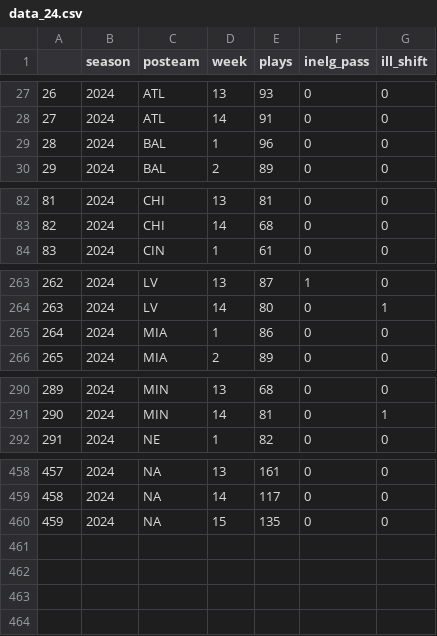
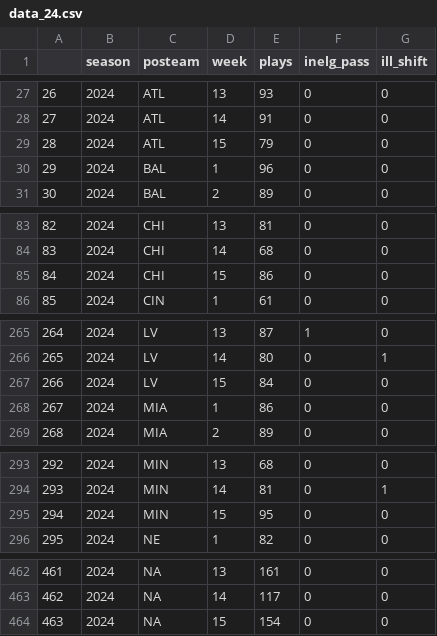
Before and after one commit to Doug-Analytics/Weekly-Shiny-App, a CSV file: data_24.csv, drawn as a sheet; only a part is shown, gaps mark what is left out; addresses are those after the commit; the diff names each change by its address in the sheet, - before the commit and + after, or states it on an @@ line.

```diff
--- a/data_24.csv
+++ b/data_24.csv
+row 29: 28 | 2024 | ATL | 15 | 79 | 0 | 0
@@ column A renumbered from row 30 down @@
+row 85: 84 | 2024 | CHI | 15 | 86 | 0 | 0
+row 267: 266 | 2024 | LV | 15 | 84 | 0 | 0
+row 295: 294 | 2024 | MIN | 15 | 95 | 0 | 0
-E464 (plays): 135
+E464 (plays): 154
```
Also changed, not shown: 6 other files.
